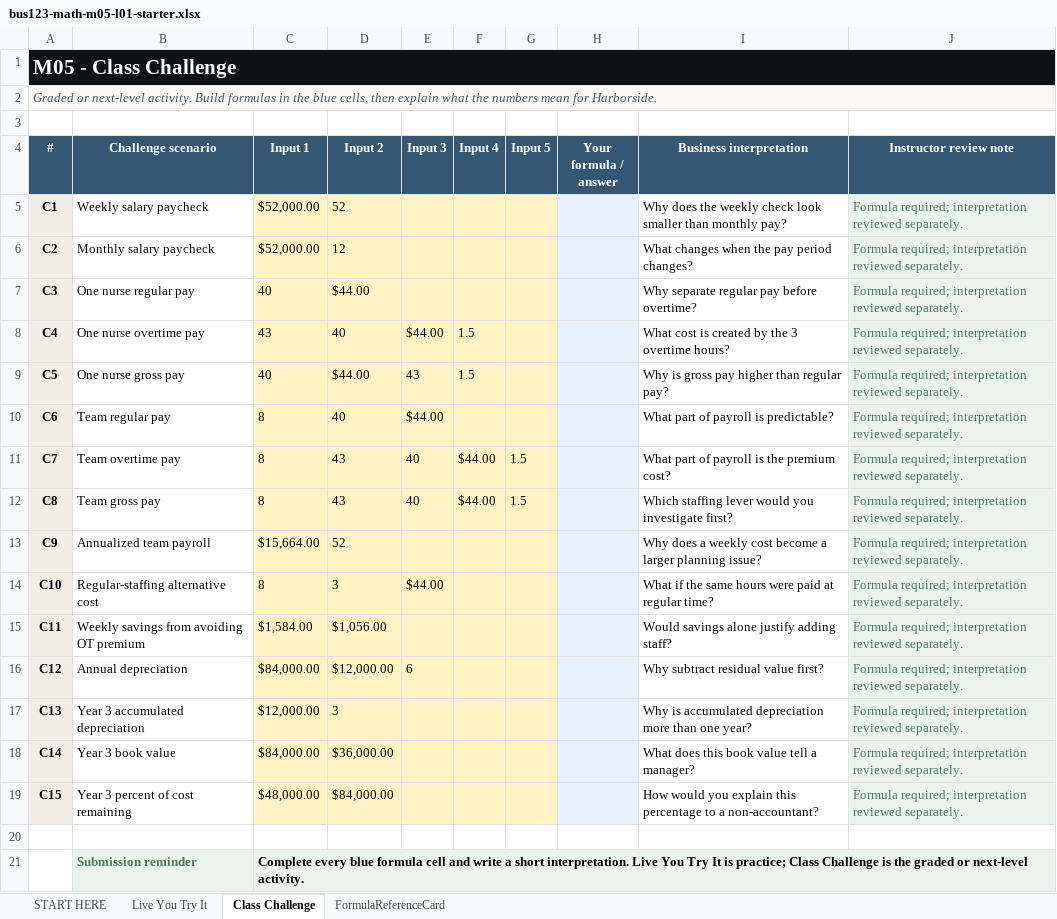
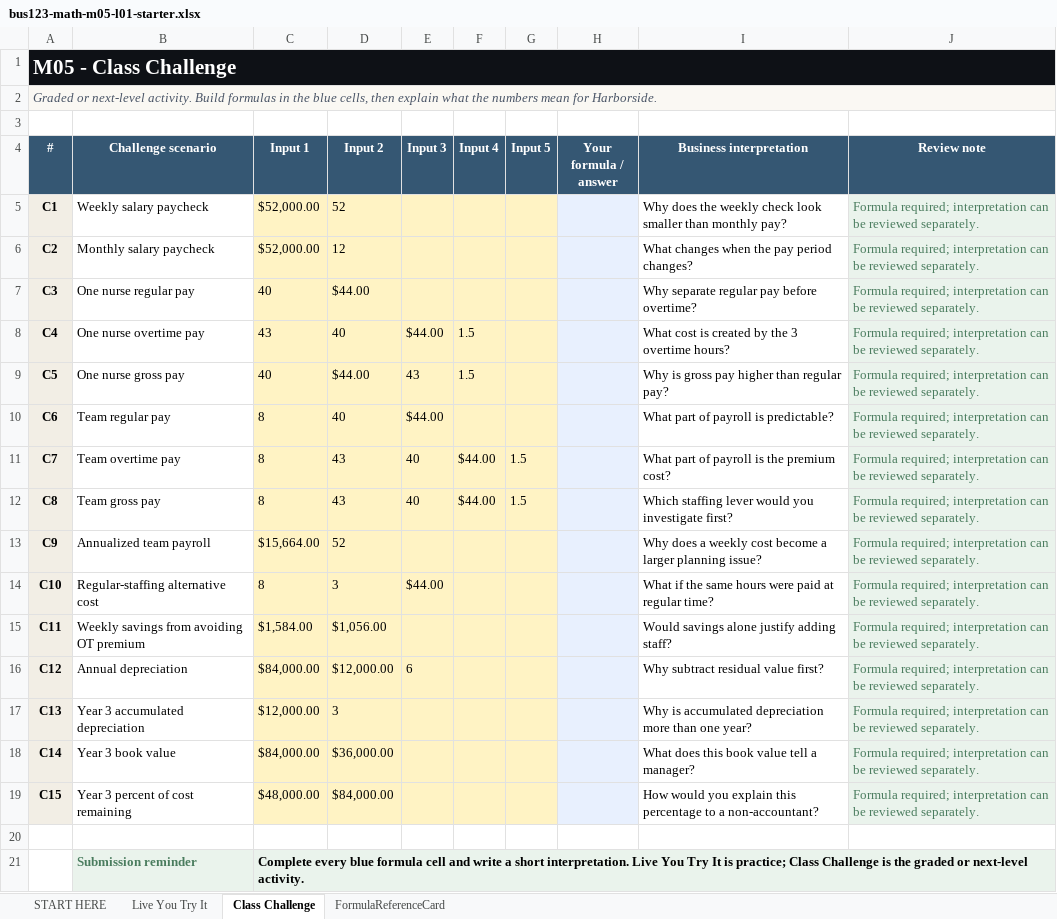
Before and after one commit to bevitts-design/BUS123-Solving-Business-Problems-with-Technology, an Excel workbook: MATH/M05/bus123-math-m05-l01-starter.xlsx, sheet Class Challenge, drawn as a sheet; values as stored, in another font and other column widths than the file's, no borders; the diff names each change by its address in the sheet, - before the commit and + after, or states it on an @@ line.

```diff
--- a/MATH/M05/bus123-math-m05-l01-starter.xlsx (sheet Class Challenge)
+++ b/MATH/M05/bus123-math-m05-l01-starter.xlsx (sheet Class Challenge)
-J4: Instructor review note
+J4: Review note
-J5:J19 (Review note): …required; interpretation reviewed separately.
+J5:J19 (Review note): …required; interpretation can be reviewed separately.
```
Also changed, not shown: sheet Live You Try It, sheet START HERE, MATH/M06/bus123-math-m06-l01-starter.xlsx, MATH/M07/bus123-math-m07-l01-starter.xlsx, 3 other files.
